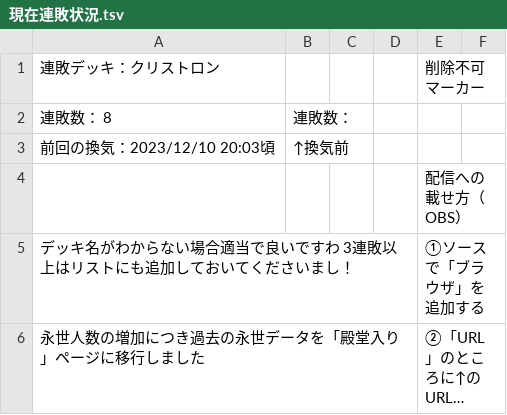
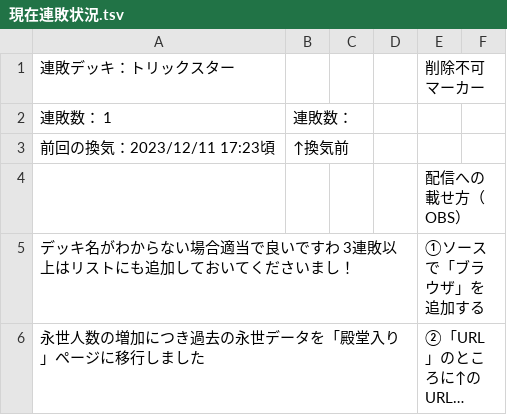
Before and after one commit to fairy-of-makecolo/backup-makekoro, a TSV file: backup/10fX-tYd2C5JtpzxNado6Zb5MD1xswwHUIghkmXJxlfA/現在連敗状況.tsv, drawn as a sheet; only a part is shown; long unchanged cells end in ….

```diff
--- a/backup/10fX-tYd2C5JtpzxNado6Zb5MD1xswwHUIghkmXJxlfA/現在連敗状況.tsv
+++ b/backup/10fX-tYd2C5JtpzxNado6Zb5MD1xswwHUIghkmXJxlfA/現在連敗状況.tsv
@@ -1,4 +1,4 @@
-連敗デッキ：クリストロン				削除不可マーカー	
-連敗数： 8	連敗数： 				
-前回の換気：2023/12/10 20:03頃	↑換気前				
+連敗デッキ：トリックスター				削除不可マーカー	
+連敗数： 1	連敗数： 				
+前回の換気：2023/12/11 17:23頃	↑換気前				
 				配信への載せ方（OBS）	
```
Also changed, not shown: backup/10fX-tYd2C5JtpzxNado6Zb5MD1xswwHUIghkmXJxlfA/【記入用】記録 S20.tsv, backup/10fX-tYd2C5JtpzxNado6Zb5MD1xswwHUIghkmXJxlfA/【閲覧用】現シーズン連敗順一覧.tsv.
